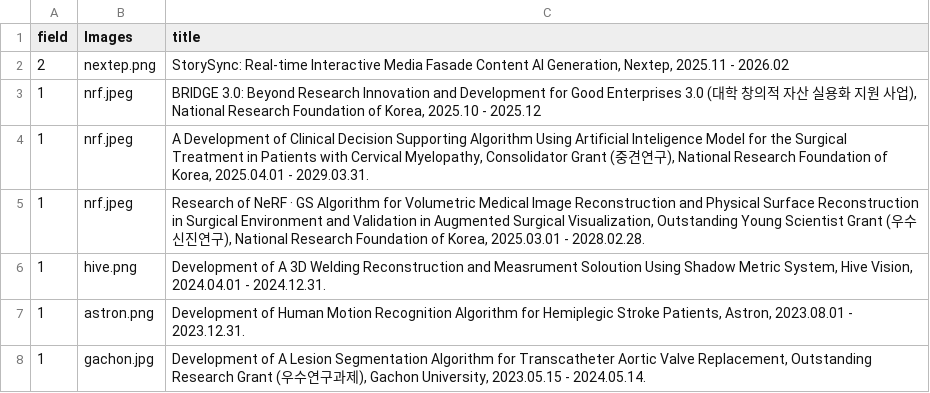
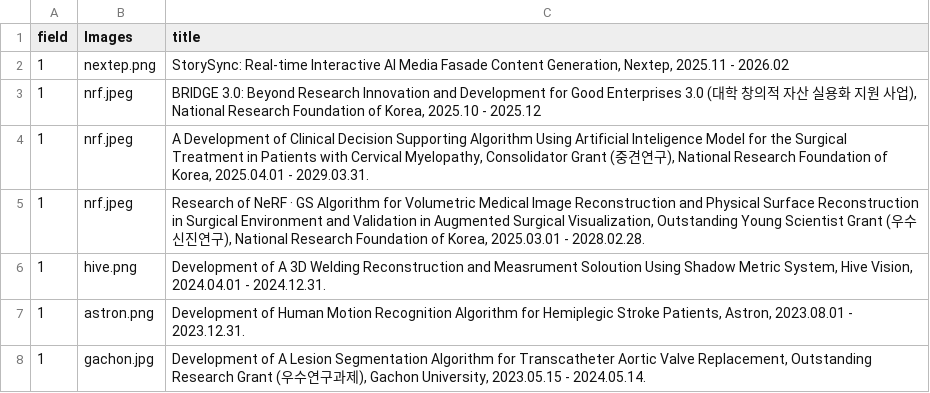
Before and after one commit to Gachon-VisualizationandMixedRealityLab/VOM, a CSV file: assets/csv/grant.csv, drawn as a sheet; only a part is shown.

Commit message:
update 2025-11-15-v3

```diff
--- a/assets/csv/grant.csv
+++ b/assets/csv/grant.csv
@@ -1,3 +1,3 @@
 field,Images,title
-2,nextep.png,"StorySync: Real-time Interactive Media Fasade Content AI Generation, Nextep, 2025.11 - 2026.02 "
+1,nextep.png,"StorySync: Real-time Interactive AI Media Fasade Content Generation, Nextep, 2025.11 - 2026.02 "
 1,nrf.jpeg,"BRIDGE 3.0: Beyond Research Innovation and Development for Good Enterprises 3.0 (대학 창의적 자산 실용화 지원 사업), National Research Foundation of Korea, 2025.10 - 2025.12"
```
